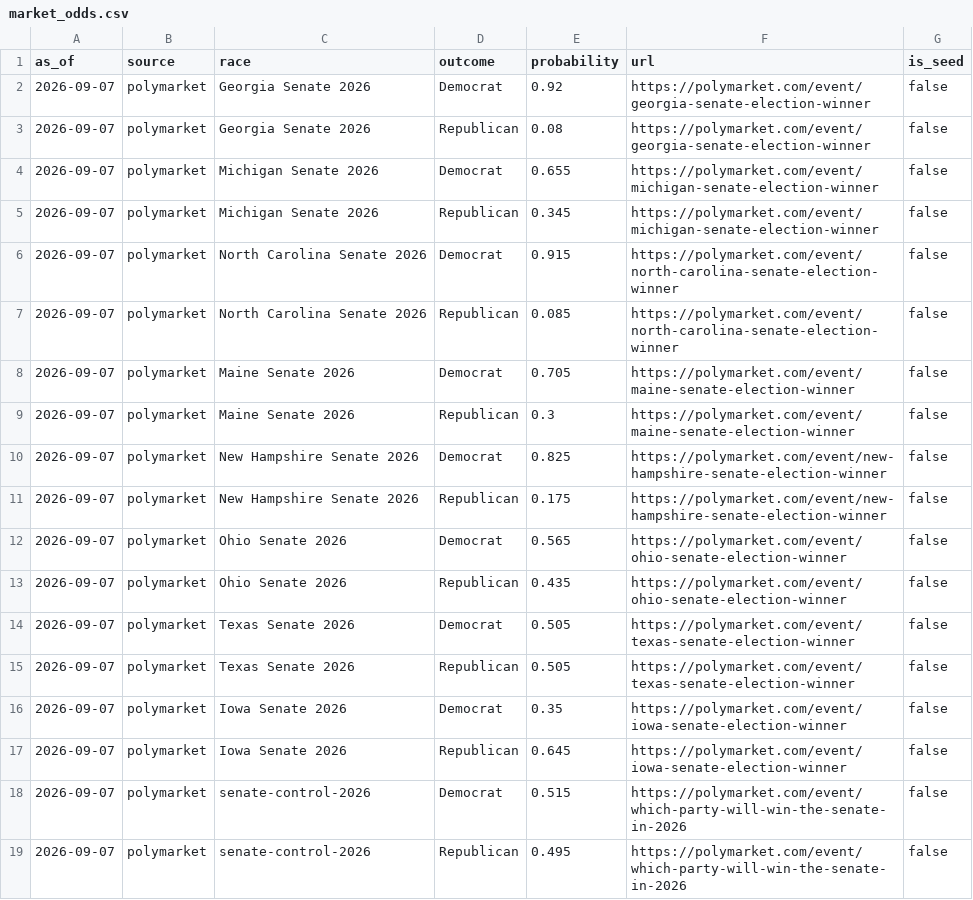
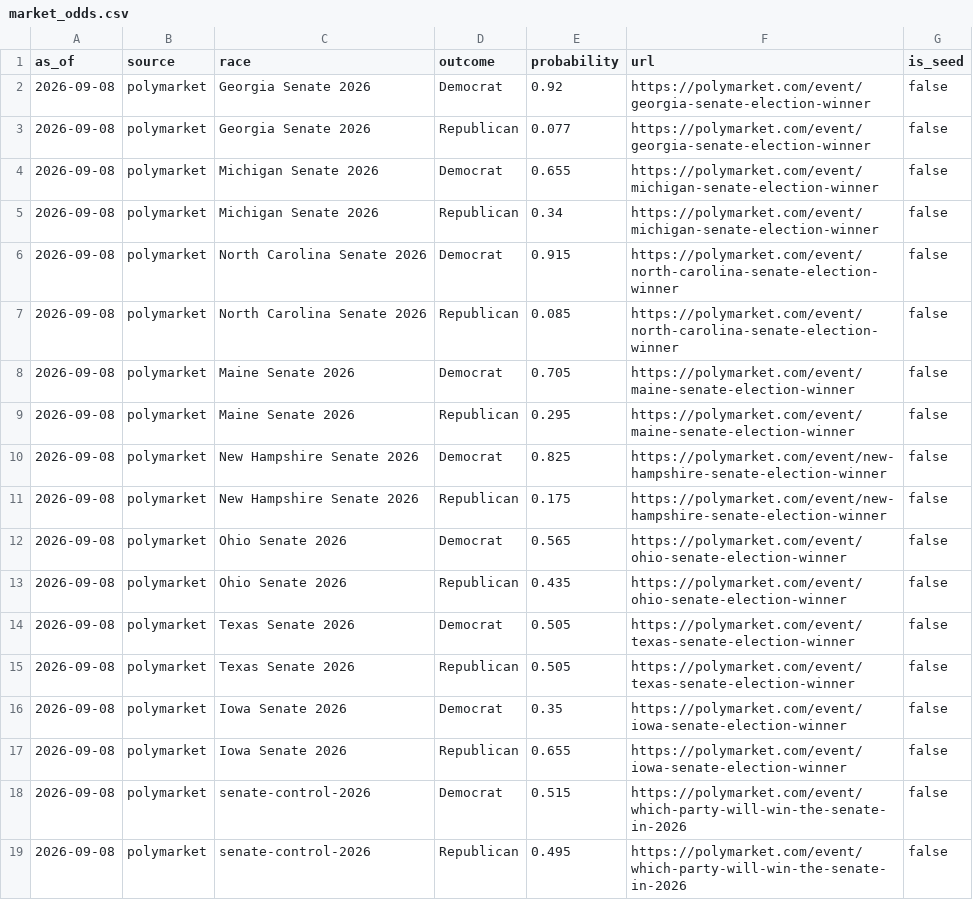
Before and after one commit to Hijodeagua/Election-models-by-Tre, a CSV file: data/fallback/market_odds.csv, drawn as a sheet.

```diff
--- a/data/fallback/market_odds.csv
+++ b/data/fallback/market_odds.csv
@@ -1,19 +1,19 @@
 as_of,source,race,outcome,probability,url,is_seed
-2026-09-07,polymarket,Georgia Senate 2026,Democrat,0.92,https://polymarket.com/event/georgia-senate-election-winner,false
-2026-09-07,polymarket,Georgia Senate 2026,Republican,0.08,https://polymarket.com/event/georgia-senate-election-winner,false
-2026-09-07,polymarket,Michigan Senate 2026,Democrat,0.655,https://polymarket.com/event/michigan-senate-election-winner,false
-2026-09-07,polymarket,Michigan Senate 2026,Republican,0.345,https://polymarket.com/event/michigan-senate-election-winner,false
-2026-09-07,polymarket,North Carolina Senate 2026,Democrat,0.915,https://polymarket.com/event/north-carolina-senate-election-winner,false
-2026-09-07,polymarket,North Carolina Senate 2026,Republican,0.085,https://polymarket.com/event/north-carolina-senate-election-winner,false
-2026-09-07,polymarket,Maine Senate 2026,Democrat,0.705,https://polymarket.com/event/maine-senate-election-winner,false
-2026-09-07,polymarket,Maine Senate 2026,Republican,0.3,https://polymarket.com/event/maine-senate-election-winner,false
-2026-09-07,polymarket,New Hampshire Senate 2026,Democrat,0.825,https://polymarket.com/event/new-hampshire-senate-election-winner,false
-2026-09-07,polymarket,New Hampshire Senate 2026,Republican,0.175,https://polymarket.com/event/new-hampshire-senate-election-winner,false
-2026-09-07,polymarket,Ohio Senate 2026,Democrat,0.565,https://polymarket.com/event/ohio-senate-election-winner,false
-2026-09-07,polymarket,Ohio Senate 2026,Republican,0.435,https://polymarket.com/event/ohio-senate-election-winner,false
-2026-09-07,polymarket,Texas Senate 2026,Democrat,0.505,https://polymarket.com/event/texas-senate-election-winner,false
-2026-09-07,polymarket,Texas Senate 2026,Republican,0.505,https://polymarket.com/event/texas-senate-election-winner,false
-2026-09-07,polymarket,Iowa Senate 2026,Democrat,0.35,https://polymarket.com/event/iowa-senate-election-winner,false
-2026-09-07,polymarket,Iowa Senate 2026,Republican,0.645,https://polymarket.com/event/iowa-senate-election-winner,false
-2026-09-07,polymarket,senate-control-2026,Democrat,0.515,https://polymarket.com/event/which-party-will-win-the-senate-in-2026,false
-2026-09-07,polymarket,senate-control-2026,Republican,0.495,https://polymarket.com/event/which-party-will-win-the-senate-in-2026,false
+2026-09-08,polymarket,Georgia Senate 2026,Democrat,0.92,https://polymarket.com/event/georgia-senate-election-winner,false
+2026-09-08,polymarket,Georgia Senate 2026,Republican,0.077,https://polymarket.com/event/georgia-senate-election-winner,false
+2026-09-08,polymarket,Michigan Senate 2026,Democrat,0.655,https://polymarket.com/event/michigan-senate-election-winner,false
+2026-09-08,polymarket,Michigan Senate 2026,Republican,0.34,https://polymarket.com/event/michigan-senate-election-winner,false
+2026-09-08,polymarket,North Carolina Senate 2026,Democrat,0.915,https://polymarket.com/event/north-carolina-senate-election-winner,false
+2026-09-08,polymarket,North Carolina Senate 2026,Republican,0.085,https://polymarket.com/event/north-carolina-senate-election-winner,false
+2026-09-08,polymarket,Maine Senate 2026,Democrat,0.705,https://polymarket.com/event/maine-senate-election-winner,false
+2026-09-08,polymarket,Maine Senate 2026,Republican,0.295,https://polymarket.com/event/maine-senate-election-winner,false
+2026-09-08,polymarket,New Hampshire Senate 2026,Democrat,0.825,https://polymarket.com/event/new-hampshire-senate-election-winner,false
+2026-09-08,polymarket,New Hampshire Senate 2026,Republican,0.175,https://polymarket.com/event/new-hampshire-senate-election-winner,false
+2026-09-08,polymarket,Ohio Senate 2026,Democrat,0.565,https://polymarket.com/event/ohio-senate-election-winner,false
+2026-09-08,polymarket,Ohio Senate 2026,Republican,0.435,https://polymarket.com/event/ohio-senate-election-winner,false
+2026-09-08,polymarket,Texas Senate 2026,Democrat,0.505,https://polymarket.com/event/texas-senate-election-winner,false
+2026-09-08,polymarket,Texas Senate 2026,Republican,0.505,https://polymarket.com/event/texas-senate-election-winner,false
+2026-09-08,polymarket,Iowa Senate 2026,Democrat,0.35,https://polymarket.com/event/iowa-senate-election-winner,false
+2026-09-08,polymarket,Iowa Senate 2026,Republican,0.655,https://polymarket.com/event/iowa-senate-election-winner,false
+2026-09-08,polymarket,senate-control-2026,Democrat,0.515,https://polymarket.com/event/which-party-will-win-the-senate-in-2026,false
+2026-09-08,polymarket,senate-control-2026,Republican,0.495,https://polymarket.com/event/which-party-will-win-the-senate-in-2026,false
```
Also changed, not shown: 6 other files.
